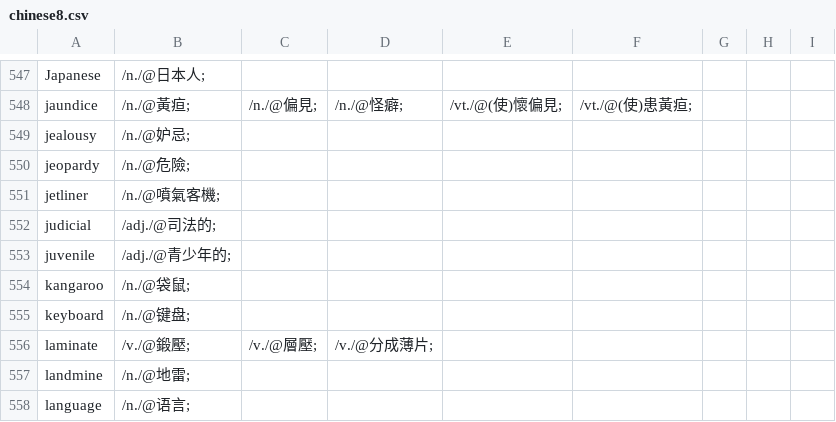
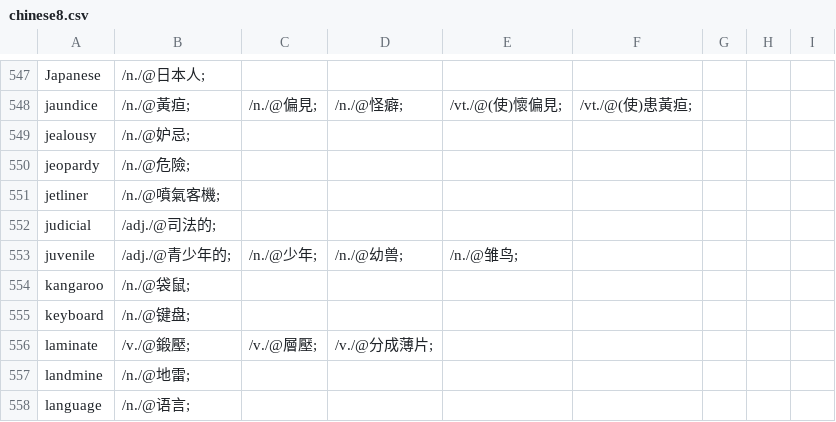
Before and after one commit to yhnnd/wordlab, a CSV file: Files/lang/ch/chinese8.csv, drawn as a sheet; only a part is shown, gaps mark what is left out.

```diff
--- a/Files/lang/ch/chinese8.csv
+++ b/Files/lang/ch/chinese8.csv
@@ -552,3 +552,3 @@ jetliner ,/n./@噴氣客機;
 judicial ,/adj./@司法的;
-juvenile ,/adj./@青少年的;
+juvenile ,/adj./@青少年的;,/n./@少年;,/n./@幼兽;,/n./@雏鸟;
 kangaroo ,/n./@袋鼠;
```
Also changed, not shown: Files/lang/ch/chinese7.csv, Files/lang/en/english7.csv, 3 other files.
